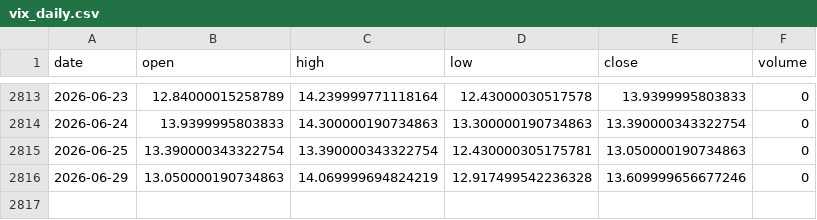
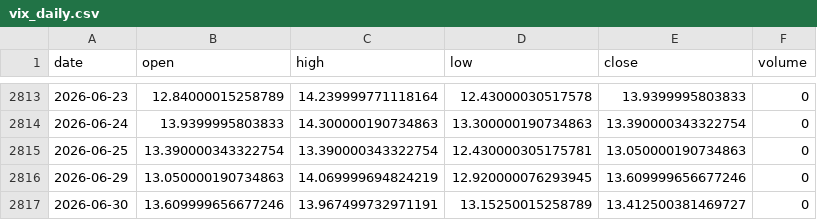
Before and after one commit to pravindev666/David-V2, a CSV file: data/vix_daily.csv, drawn as a sheet; only a part is shown, gaps mark what is left out.

Commit message:
Auto-sync: Market data update 2026-06-30 06:48

```diff
--- a/data/vix_daily.csv
+++ b/data/vix_daily.csv
@@ -2815,2 +2815,3 @@ date,open,high,low,close,volume
 2026-06-25,13.390000343322754,13.390000343322754,12.430000305175781,13.050000190734863,0
-2026-06-29,13.050000190734863,14.069999694824219,12.917499542236328,13.609999656677246,0
+2026-06-29,13.050000190734863,14.069999694824219,12.920000076293945,13.609999656677246,0
+2026-06-30,13.609999656677246,13.967499732971191,13.15250015258789,13.412500381469727,0
```
Also changed, not shown: data/nifty_daily.csv.
